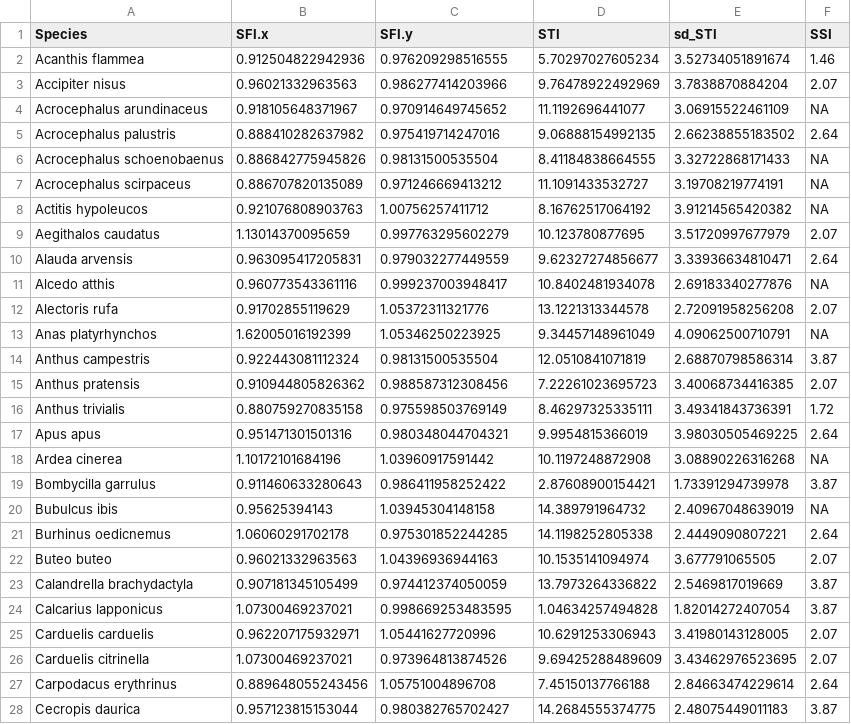
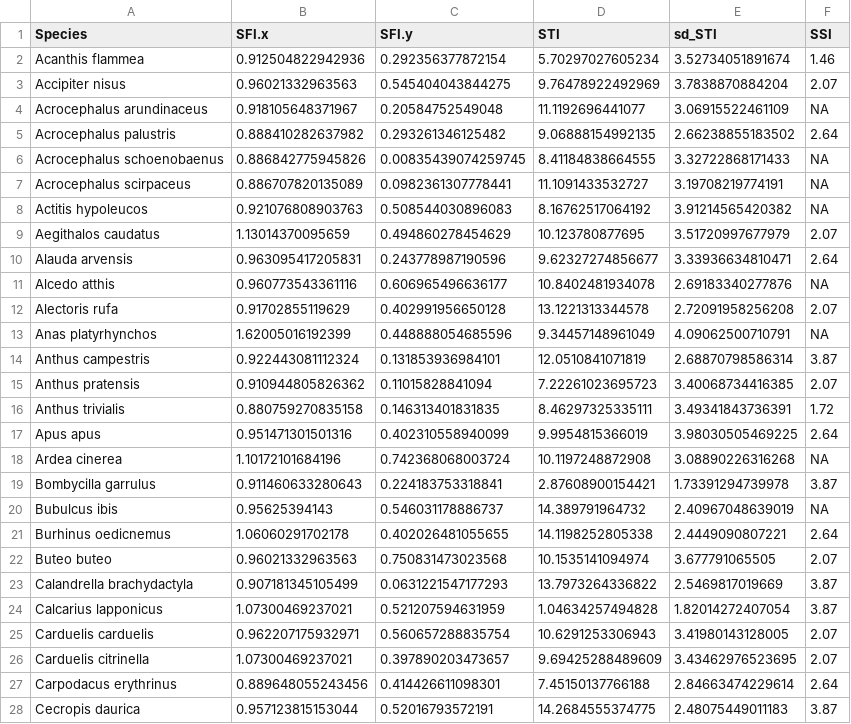
Before and after one commit to StanislasRigal/uppsala2, a CSV file: output/SXI.csv, drawn as a sheet; only a part is shown; the diff covers the shown part only.

```diff
--- a/output/SXI.csv
+++ b/output/SXI.csv
@@ -1,28 +1,28 @@
 "Species","SFI.x","SFI.y","STI","sd_STI","SSI"
-"Acanthis flammea",0.912504822942936,0.976209298516555,5.70297027605234,3.52734051891674,1.46
-"Accipiter nisus",0.96021332963563,0.986277414203966,9.76478922492969,3.7838870884204,2.07
-"Acrocephalus arundinaceus",0.918105648371967,0.970914649745652,11.1192696441077,3.06915522461109,NA
-"Acrocephalus palustris",0.888410282637982,0.975419714247016,9.06888154992135,2.66238855183502,2.64
-"Acrocephalus schoenobaenus",0.886842775945826,0.98131500535504,8.41184838664555,3.32722868171433,NA
-"Acrocephalus scirpaceus",0.886707820135089,0.971246669413212,11.1091433532727,3.19708219774191,NA
-"Actitis hypoleucos",0.921076808903763,1.00756257411712,8.16762517064192,3.91214565420382,NA
-"Aegithalos caudatus",1.13014370095659,0.997763295602279,10.123780877695,3.51720997677979,2.07
-"Alauda arvensis",0.963095417205831,0.979032277449559,9.62327274856677,3.33936634810471,2.64
-"Alcedo atthis",0.960773543361116,0.999237003948417,10.8402481934078,2.69183340277876,NA
-"Alectoris rufa",0.91702855119629,1.05372311321776,13.1221313344578,2.72091958256208,2.07
-"Anas platyrhynchos",1.62005016192399,1.05346250223925,9.34457148961049,4.09062500710791,NA
-"Anthus campestris",0.922443081112324,0.98131500535504,12.0510841071819,2.68870798586314,3.87
-"Anthus pratensis",0.910944805826362,0.988587312308456,7.22261023695723,3.40068734416385,2.07
-"Anthus trivialis",0.880759270835158,0.975598503769149,8.46297325335111,3.49341843736391,1.72
-"Apus apus",0.951471301501316,0.980348044704321,9.9954815366019,3.98030505469225,2.64
-"Ardea cinerea",1.10172101684196,1.03960917591442,10.1197248872908,3.08890226316268,NA
-"Bombycilla garrulus",0.911460633280643,0.986411958252422,2.87608900154421,1.73391294739978,3.87
-"Bubulcus ibis",0.95625394143,1.03945304148158,14.389791964732,2.40967048639019,NA
-"Burhinus oedicnemus",1.06060291702178,0.975301852244285,14.1198252805338,2.4449090807221,2.64
-"Buteo buteo",0.96021332963563,1.04396936944163,10.1535141094974,3.677791065505,2.07
-"Calandrella brachydactyla",0.907181345105499,0.974412374050059,13.7973264336822,2.5469817019669,3.87
-"Calcarius lapponicus",1.07300469237021,0.998669253483595,1.04634257494828,1.82014272407054,3.87
-"Carduelis carduelis",0.962207175932971,1.05441627720996,10.6291253306943,3.41980143128005,2.07
-"Carduelis citrinella",1.07300469237021,0.973964813874526,9.69425288489609,3.43462976523695,2.07
-"Carpodacus erythrinus",0.889648055243456,1.05751004896708,7.45150137766188,2.84663474229614,2.64
-"Cecropis daurica",0.957123815153044,0.980382765702427,14.2684555374775,2.48075449011183,3.87
+"Acanthis flammea",0.912504822942936,0.292356377872154,5.70297027605234,3.52734051891674,1.46
+"Accipiter nisus",0.96021332963563,0.545404043844275,9.76478922492969,3.7838870884204,2.07
+"Acrocephalus arundinaceus",0.918105648371967,0.20584752549048,11.1192696441077,3.06915522461109,NA
+"Acrocephalus palustris",0.888410282637982,0.293261346125482,9.06888154992135,2.66238855183502,2.64
+"Acrocephalus schoenobaenus",0.886842775945826,0.00835439074259745,8.41184838664555,3.32722868171433,NA
+"Acrocephalus scirpaceus",0.886707820135089,0.0982361307778441,11.1091433532727,3.19708219774191,NA
+"Actitis hypoleucos",0.921076808903763,0.508544030896083,8.16762517064192,3.91214565420382,NA
+"Aegithalos caudatus",1.13014370095659,0.494860278454629,10.123780877695,3.51720997677979,2.07
+"Alauda arvensis",0.963095417205831,0.243778987190596,9.62327274856677,3.33936634810471,2.64
+"Alcedo atthis",0.960773543361116,0.606965496636177,10.8402481934078,2.69183340277876,NA
+"Alectoris rufa",0.91702855119629,0.402991956650128,13.1221313344578,2.72091958256208,2.07
+"Anas platyrhynchos",1.62005016192399,0.448888054685596,9.34457148961049,4.09062500710791,NA
+"Anthus campestris",0.922443081112324,0.131853936984101,12.0510841071819,2.68870798586314,3.87
+"Anthus pratensis",0.910944805826362,0.11015828841094,7.22261023695723,3.40068734416385,2.07
+"Anthus trivialis",0.880759270835158,0.146313401831835,8.46297325335111,3.49341843736391,1.72
+"Apus apus",0.951471301501316,0.402310558940099,9.9954815366019,3.98030505469225,2.64
+"Ardea cinerea",1.10172101684196,0.742368068003724,10.1197248872908,3.08890226316268,NA
+"Bombycilla garrulus",0.911460633280643,0.224183753318841,2.87608900154421,1.73391294739978,3.87
+"Bubulcus ibis",0.95625394143,0.546031178886737,14.389791964732,2.40967048639019,NA
+"Burhinus oedicnemus",1.06060291702178,0.402026481055655,14.1198252805338,2.4449090807221,2.64
+"Buteo buteo",0.96021332963563,0.750831473023568,10.1535141094974,3.677791065505,2.07
+"Calandrella brachydactyla",0.907181345105499,0.0631221547177293,13.7973264336822,2.5469817019669,3.87
+"Calcarius lapponicus",1.07300469237021,0.521207594631959,1.04634257494828,1.82014272407054,3.87
+"Carduelis carduelis",0.962207175932971,0.560657288835754,10.6291253306943,3.41980143128005,2.07
+"Carduelis citrinella",1.07300469237021,0.397890203473657,9.69425288489609,3.43462976523695,2.07
+"Carpodacus erythrinus",0.889648055243456,0.414426611098301,7.45150137766188,2.84663474229614,2.64
+"Cecropis daurica",0.957123815153044,0.52016793572191,14.2684555374775,2.48075449011183,3.87
```
Also changed, not shown: 142 edited cells elsewhere in this file, 2 other files.
